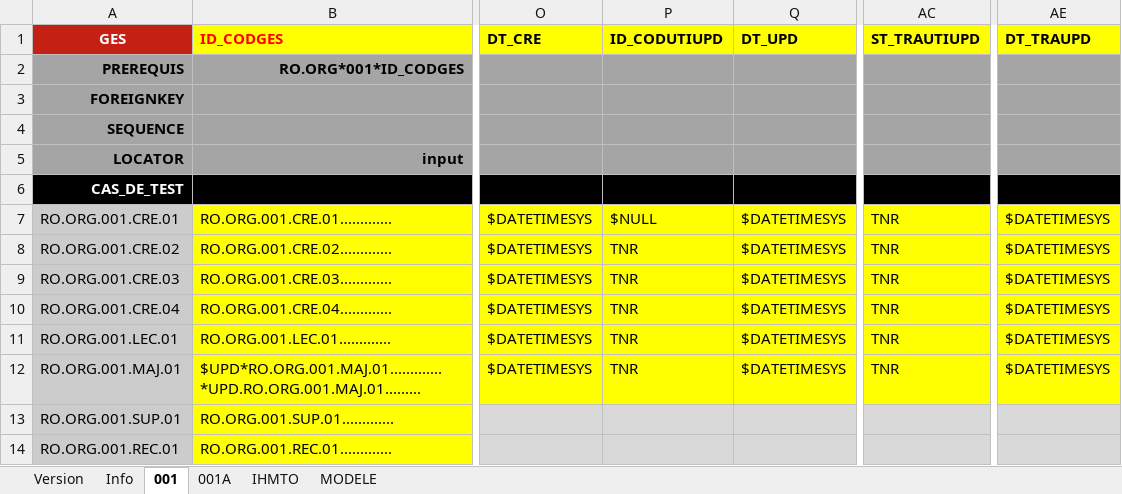
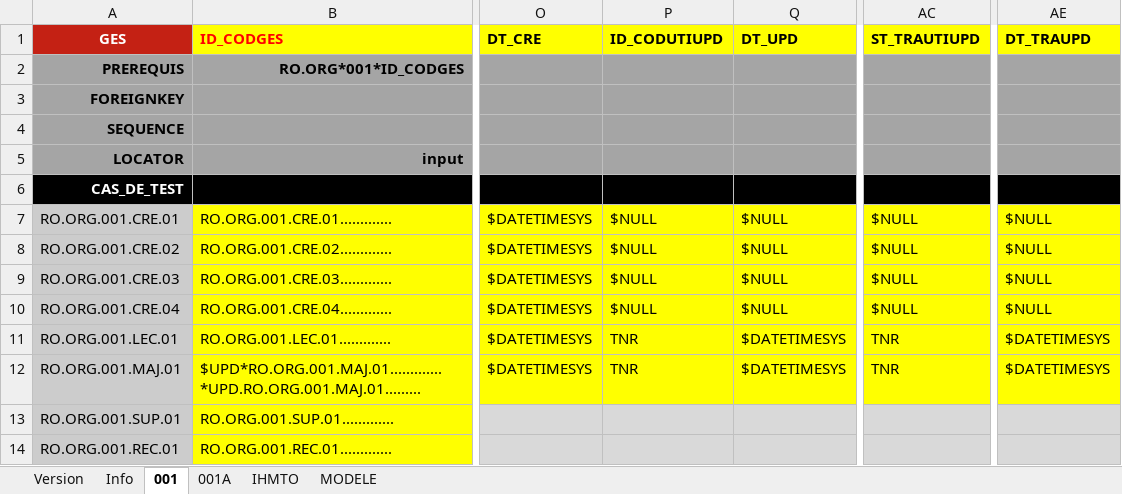
Before and after one commit to jmLafarge/MAINTA_TNR, an Excel workbook: TNR_JDD/JDD.RO.ORG.xlsx, sheet 001, drawn as a sheet; only a part is shown, gaps mark what is left out; values as stored, in another font and other column widths than the file's, no borders; charts and pictures not drawn; the diff names each change by its address in the sheet, - before the commit and + after, or states it on an @@ line.

```diff
--- a/TNR_JDD/JDD.RO.ORG.xlsx (sheet 001)
+++ b/TNR_JDD/JDD.RO.ORG.xlsx (sheet 001)
-Q7:Q10 (DT_UPD): $DATETIMESYS
+Q7:Q10 (DT_UPD): $NULL
-AC7:AC10 (ST_TRAUTIUPD): TNR
+AC7:AC10 (ST_TRAUTIUPD): $NULL
-AE7:AE10 (DT_TRAUPD): $DATETIMESYS
+AE7:AE10 (DT_TRAUPD): $NULL
-P8:P10 (ID_CODUTIUPD): TNR
+P8:P10 (ID_CODUTIUPD): $NULL
```
Also changed, not shown: 6 other files.
